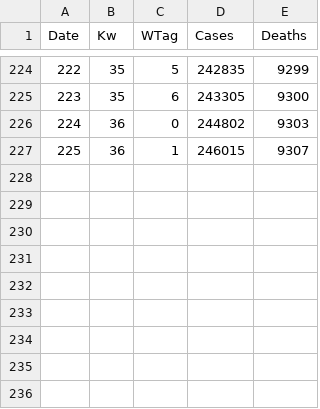
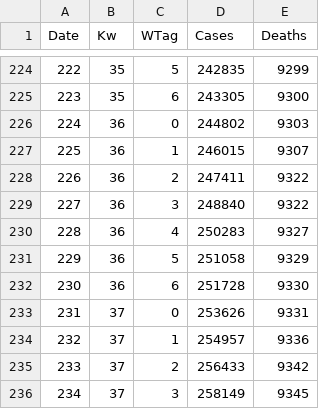
Before and after one commit to Byggvir/R-Example, a CSV file: data/Germany.csv, drawn as a sheet; only a part is shown, gaps mark what is left out; the diff names each change by its address in the sheet, - before the commit and + after, or states it on an @@ line.

```diff
--- a/data/Germany.csv
+++ b/data/Germany.csv
+row 228: 226 | 36 | 2 | 247411 | 9322
+row 229: 227 | 36 | 3 | 248840 | 9322
+row 230: 228 | 36 | 4 | 250283 | 9327
+row 231: 229 | 36 | 5 | 251058 | 9329
+row 232: 230 | 36 | 6 | 251728 | 9330
+row 233: 231 | 37 | 0 | 253626 | 9331
+row 234: 232 | 37 | 1 | 254957 | 9336
+row 235: 233 | 37 | 2 | 256433 | 9342
+row 236: 234 | 37 | 3 | 258149 | 9345
```
Also changed, not shown: data/rki_testungen.csv, data/us.csv, 13 other files.
